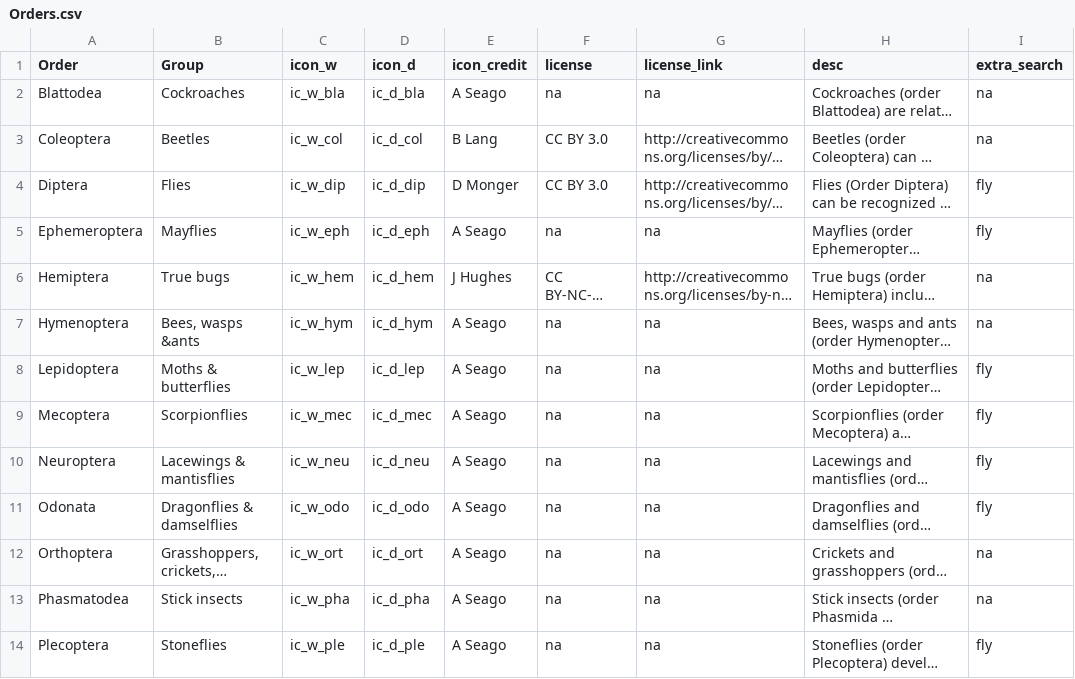
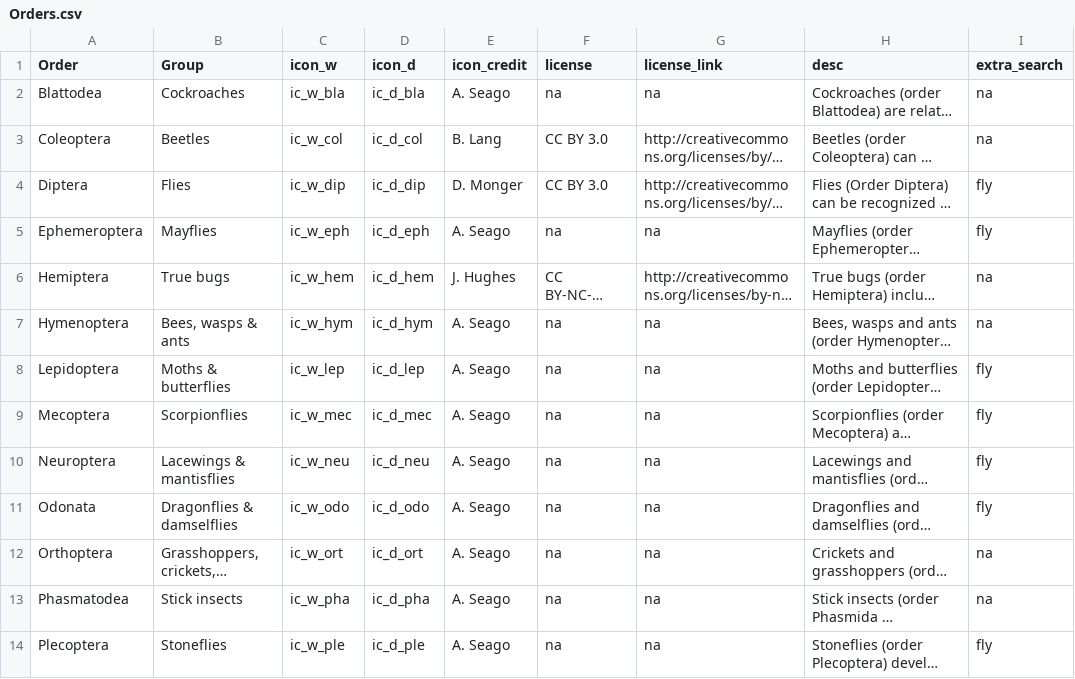
Before and after one commit to charmasaur/alps-insects, a CSV file: assets/original_data/Orders.csv, drawn as a sheet; long unchanged cells end in …; the diff names each change by its address in the sheet, - before the commit and + after, or states it on an @@ line.

Commit message:
New data dump.

```diff
--- a/assets/original_data/Orders.csv
+++ b/assets/original_data/Orders.csv
-E2 (icon_credit): A Seago
+E2 (icon_credit): A. Seago
-E3 (icon_credit): B Lang
+E3 (icon_credit): B. Lang
-E4 (icon_credit): D Monger
+E4 (icon_credit): D. Monger
-E5 (icon_credit): A Seago
+E5 (icon_credit): A. Seago
-E6 (icon_credit): J Hughes
+E6 (icon_credit): J. Hughes
-B7 (Group): Bees, wasps &ants
+B7 (Group): Bees, wasps & ants
-E7:E14 (icon_credit): A Seago
+E7:E14 (icon_credit): A. Seago
```
Also changed, not shown: assets/original_data/Species.csv, 1 other file.
